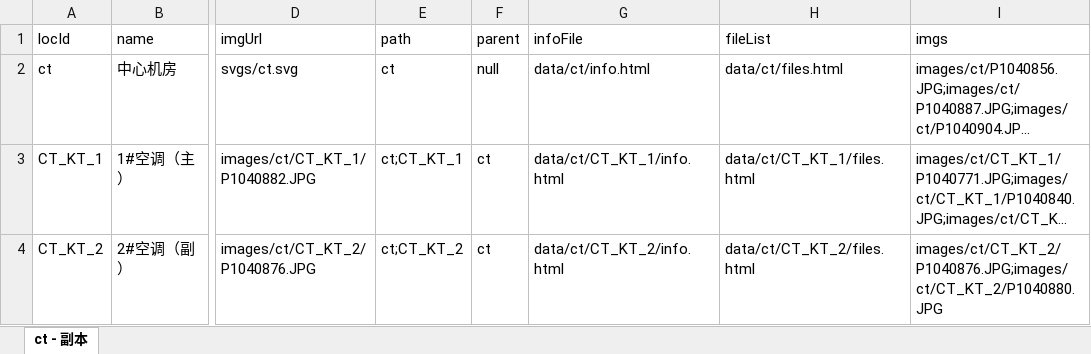
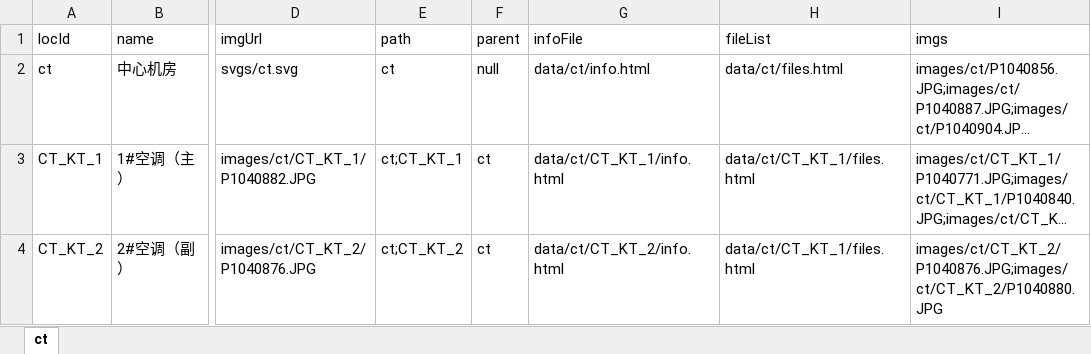
Before and after one commit to frogcherry/htdocs, an Excel workbook: yxcfidc/data/meta/ct.xlsx, sheet ct, drawn as a sheet; only a part is shown, gaps mark what is left out; long unchanged cells end in …; values as stored, in another font and other column widths than the file's, no borders; the diff names each change by its address in the sheet, - before the commit and + after, or states it on an @@ line.

```diff
--- a/yxcfidc/data/meta/ct.xlsx (sheet ct)
+++ b/yxcfidc/data/meta/ct.xlsx (sheet ct)
-sheet tab: ct - 副本
+sheet tab: ct
-H4 (fileList): data/ct/CT_KT_2/files.html
+H4 (fileList): data/ct/CT_KT_1/files.html
```
Also changed, not shown: 2 other files.
